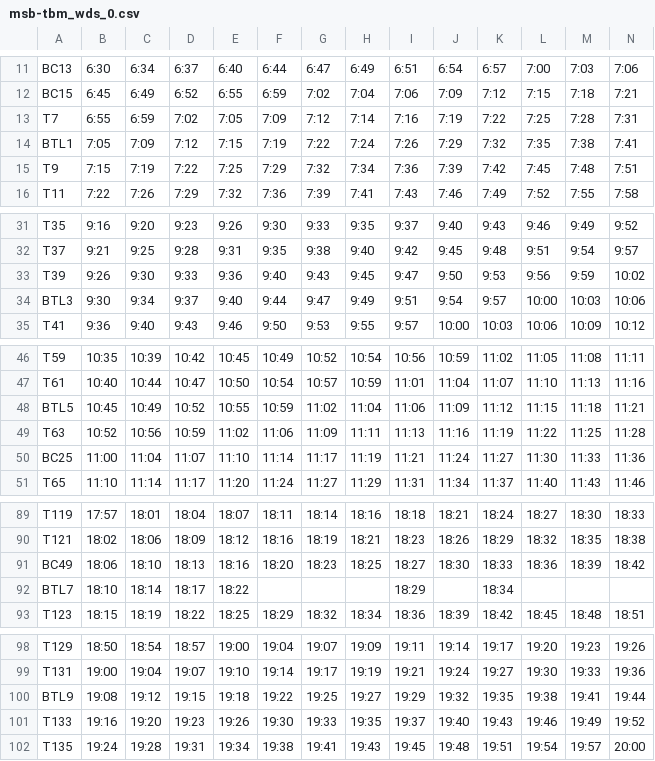
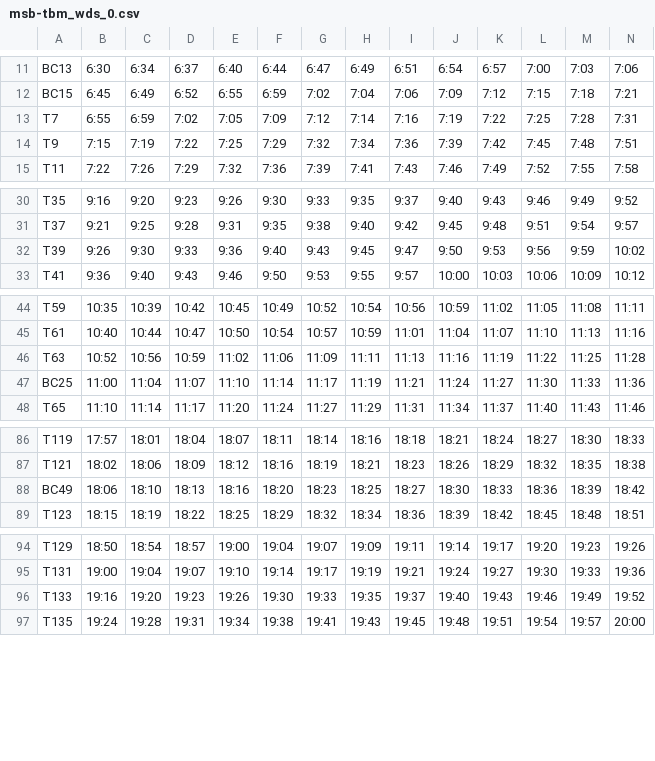
Before and after one commit to justjkk/chennai-rail-gtfs, a CSV file: source/msb-tbm_wds_0.csv, drawn as a sheet; only a part is shown, gaps mark what is left out; rows hold the shown columns only; the diff covers the shown part only; the diff names each change by its address in the sheet, - before the commit and + after, or states it on an @@ line.

```diff
--- a/source/msb-tbm_wds_0.csv
+++ b/source/msb-tbm_wds_0.csv
-row 14: BTL1 | 7:05 | 7:09 | 7:12 | 7:15 | 7:19 | 7:22 | 7:24 | 7:26 | 7:29 | 7:32 | 7:35 | 7:38 | 7:41
-row 34: BTL3 | 9:30 | 9:34 | 9:37 | 9:40 | 9:44 | 9:47 | 9:49 | 9:51 | 9:54 | 9:57 | 10:00 | 10:03 | 10:06
-row 48: BTL5 | 10:45 | 10:49 | 10:52 | 10:55 | 10:59 | 11:02 | 11:04 | 11:06 | 11:09 | 11:12 | 11:15 | 11:18 | 11:21
-row 92: BTL7 | 18:10 | 18:14 | 18:17 | 18:22 |  |  |  | 18:29 |  | 18:34
-row 100: BTL9 | 19:08 | 19:12 | 19:15 | 19:18 | 19:22 | 19:25 | 19:27 | 19:29 | 19:32 | 19:35 | 19:38 | 19:41 | 19:44
```
Also changed, not shown: 1 removed row elsewhere in this file, source/msb-tbm_sun_0.csv, source/msb-tbm_sun_1.csv, 19 other files.
